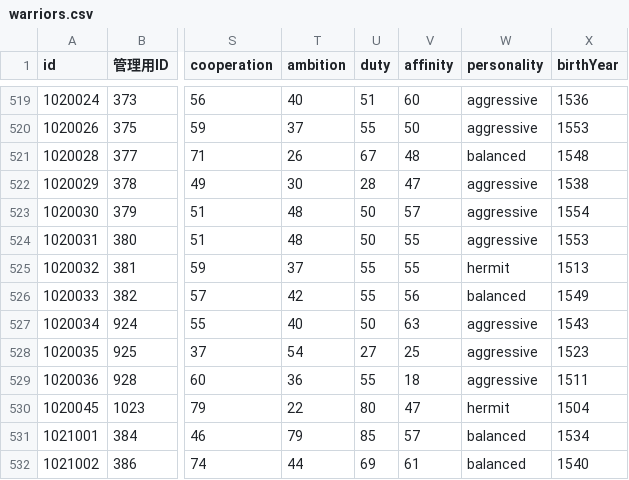
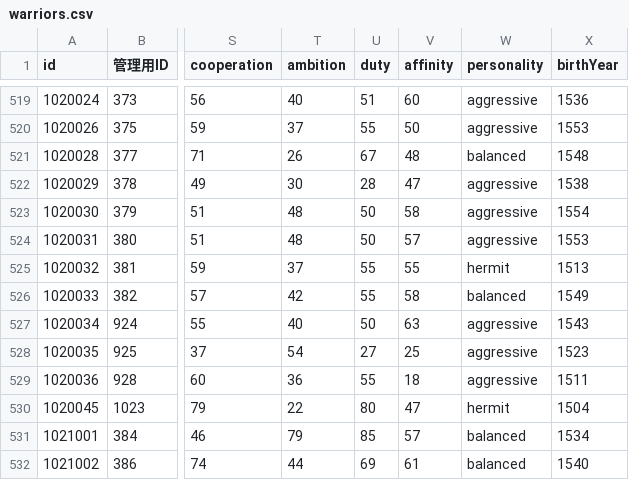
Before and after one commit to actrsys/sengoku-hadou, a CSV file: data/scenarios/1560_okehazama/warriors.csv, drawn as a sheet; only a part is shown, gaps mark what is left out; the diff names each change by its address in the sheet, - before the commit and + after, or states it on an @@ line.

Commit message:
Add files via upload

```diff
--- a/data/scenarios/1560_okehazama/warriors.csv
+++ b/data/scenarios/1560_okehazama/warriors.csv
-V523 (affinity): 57
+V523 (affinity): 58
-V524 (affinity): 55
+V524 (affinity): 57
-V526 (affinity): 56
+V526 (affinity): 58
```
